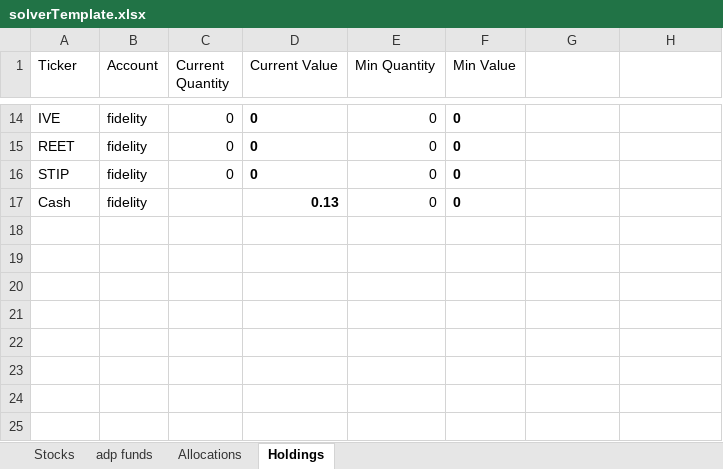
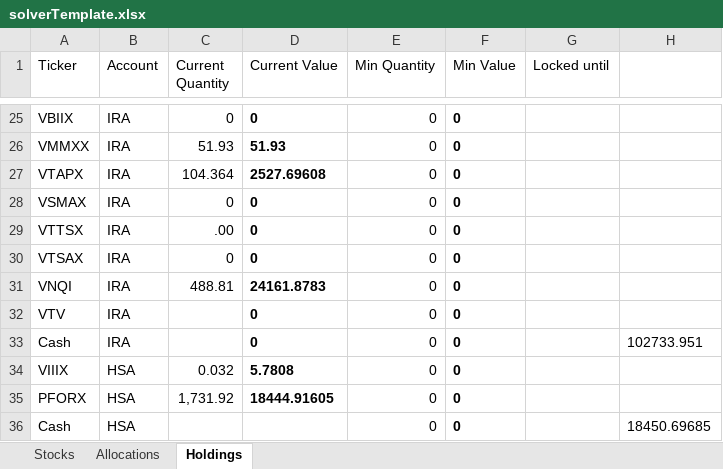
Before and after one commit to blakearnold/stock-picker, an Excel workbook: solverTemplate.xlsx, sheet Holdings, drawn as a sheet; only a part is shown, gaps mark what is left out; values as stored, in another font and other column widths than the file's, no borders; charts and pictures not drawn; addresses are those after the commit; the diff covers the shown part only; the diff names each change by its address in the sheet, - before the commit and + after, or states it on an @@ line.

```diff
--- a/solverTemplate.xlsx (sheet Holdings)
+++ b/solverTemplate.xlsx (sheet Holdings)
-sheet tab: adp funds
-G1: (empty)
+G1: Locked until
-A25 (Ticker): IVE
+A25 (Ticker): VBIIX
-B25 (Account): fidelity
+B25 (Account): IRA
+row 26: VMMXX | IRA | 51.93 | 51.93 | 0 | 0
+row 27: VTAPX | IRA | 104.364 | 2527.69608 | 0 | 0
-A28 (Ticker): REET
+A28 (Ticker): VSMAX
-B28 (Account): fidelity
+B28 (Account): IRA
+row 29: VTTSX | IRA | .00 | 0 | 0 | 0
-A30 (Ticker): STIP
+A30 (Ticker): VTSAX
-B30 (Account): fidelity
+B30 (Account): IRA
+row 31: VNQI | IRA | 488.81 | 24161.8783 | 0 | 0
+row 32: VTV | IRA |  | 0 | 0 | 0
-B33 (Account): fidelity
+B33 (Account): IRA
-D33 (Current Value): 0.13
+D33 (Current Value): 0
-H33: (empty)
+H33: 102733.951
+row 34: VIIIX | HSA | 0.032 | 5.7808 | 0 | 0
+row 35: PFORX | HSA | 1,731.92 | 18444.91605 | 0 | 0
+row 36: Cash | HSA |  |  | 0 | 0 |  | 18450.69685
```
Also changed, not shown: 20 added rows, 9 removed rows, 7 edited cells and cell formats elsewhere in this sheet, sheet Stocks, sheet Allocations, formulas that keep their value, charts or pictures, 2 other files.
